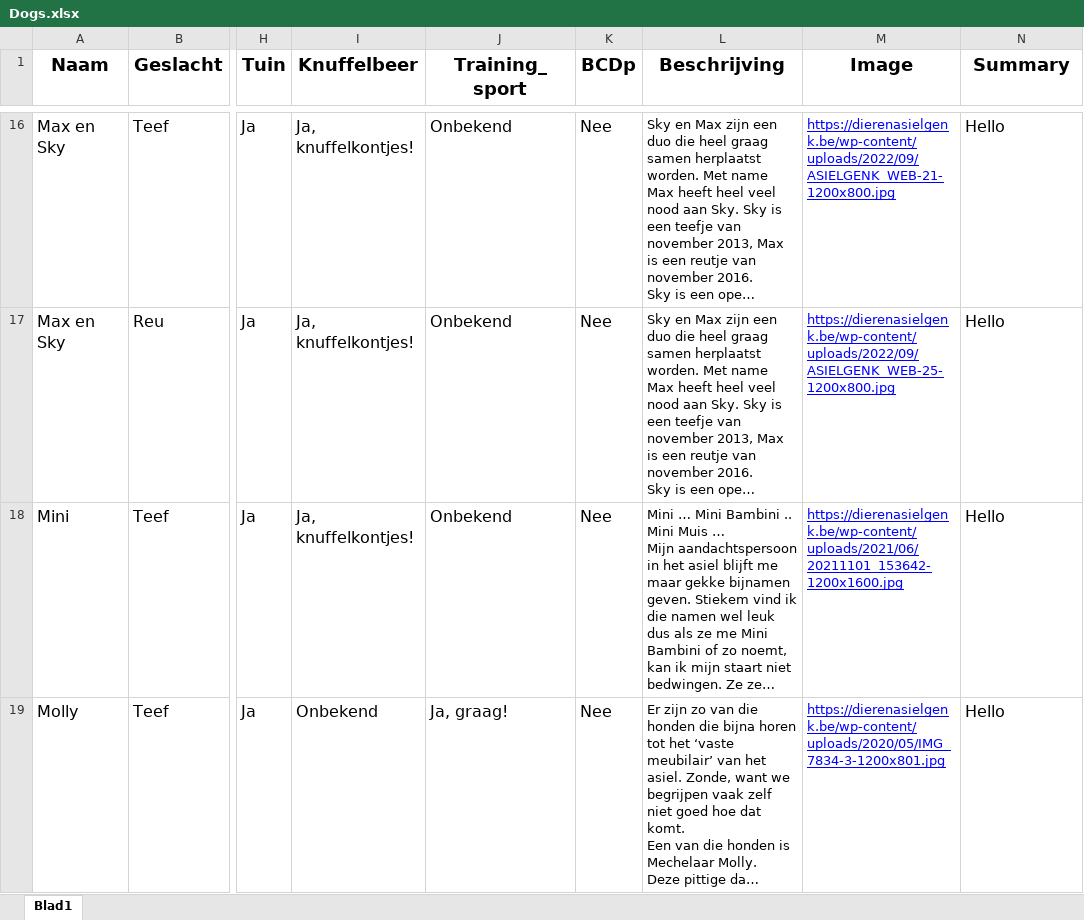
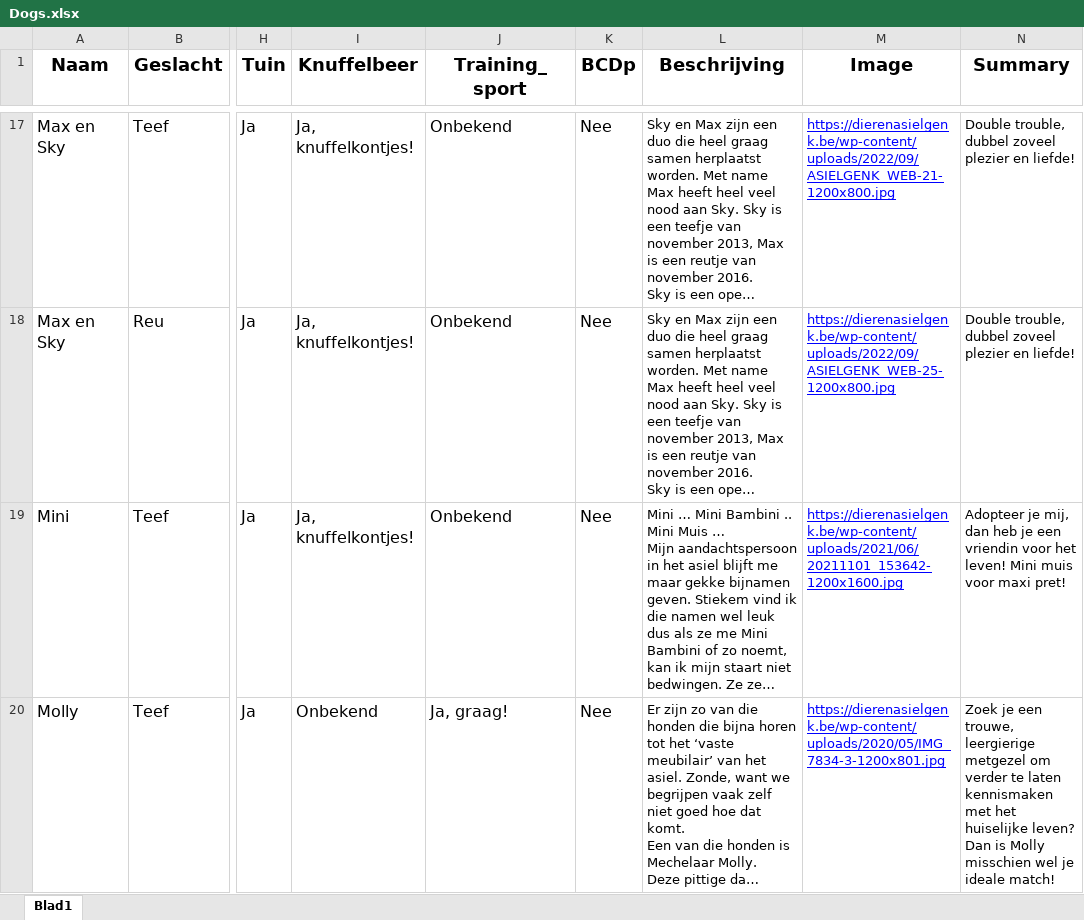
Before and after one commit to MoutPessemier/HCIPaper, an Excel workbook: backend/Dogs.xlsx, sheet Blad1, drawn as a sheet; only a part is shown, gaps mark what is left out; long unchanged cells end in …; values as stored, in another font and other column widths than the file's, no borders; charts and pictures not drawn; addresses are those after the commit; the diff covers the shown part only; the diff names each change by its address in the sheet, - before the commit and + after, or states it on an @@ line.

Commit message:
Feat summary added with official dog data

```diff
--- a/backend/Dogs.xlsx (sheet Blad1)
+++ b/backend/Dogs.xlsx (sheet Blad1)
@@ N17:N20 text size: smaller @@
-N17:N18 (Summary): Hello
+N17:N18 (Summary): Double trouble, dubbel zoveel plezier en liefde!
-N19 (Summary): Hello
+N19 (Summary): Adopteer je mij, dan heb je een vriendin voor het leven! Mini muis voor maxi pret!
-N20 (Summary): Hello
+N20 (Summary): Zoek je een trouwe, leergierige metgezel om verder te laten kennismaken met het huiselijke leven? Dan is Molly misschien wel je ideale match!
```
Also changed, not shown: 6 added rows, 3 removed rows, 29 edited cells and cell formats elsewhere in this sheet, charts or pictures, backend/records.xlsx.
